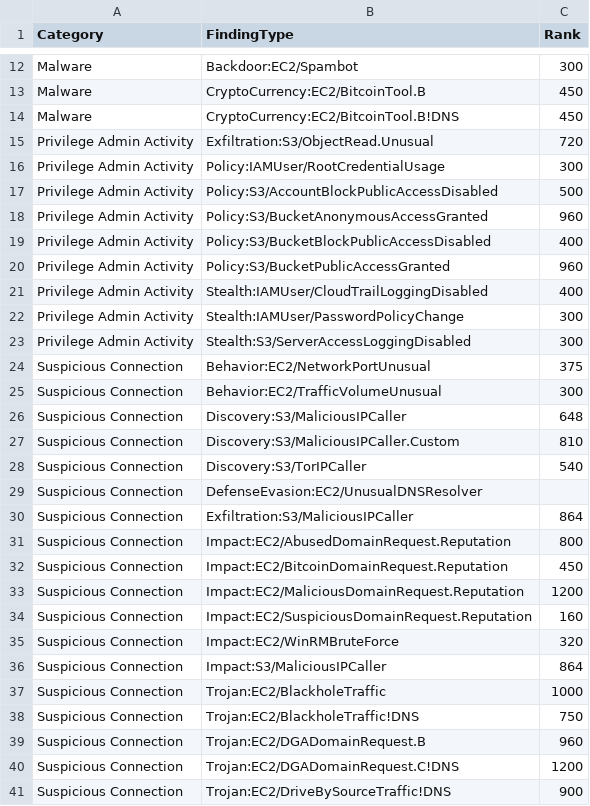
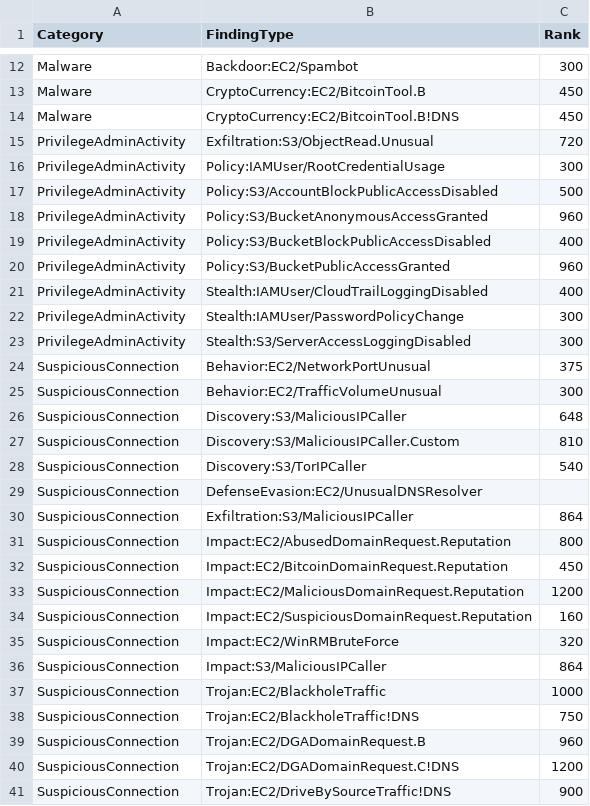
Before and after one commit to rakeshr2k/AWSADatatable, a CSV file: GDAlertTable.csv, drawn as a sheet; only a part is shown, gaps mark what is left out; the diff covers the shown part only.

Commit message:
Update GDAlertTable.csv

```diff
--- a/GDAlertTable.csv
+++ b/GDAlertTable.csv
@@ -15,27 +15,27 @@ Malware, CryptoCurrency:EC2/BitcoinTool.B!DNS, 450
-Privilege Admin Activity, Exfiltration:S3/ObjectRead.Unusual, 720
-Privilege Admin Activity, Policy:IAMUser/RootCredentialUsage, 300
-Privilege Admin Activity, Policy:S3/AccountBlockPublicAccessDisabled, 500
-Privilege Admin Activity, Policy:S3/BucketAnonymousAccessGranted, 960
-Privilege Admin Activity, Policy:S3/BucketBlockPublicAccessDisabled, 400
-Privilege Admin Activity, Policy:S3/BucketPublicAccessGranted, 960
-Privilege Admin Activity, Stealth:IAMUser/CloudTrailLoggingDisabled, 400
-Privilege Admin Activity, Stealth:IAMUser/PasswordPolicyChange, 300
-Privilege Admin Activity, Stealth:S3/ServerAccessLoggingDisabled, 300
-Suspicious Connection,Behavior:EC2/NetworkPortUnusual,375
-Suspicious Connection, Behavior:EC2/TrafficVolumeUnusual, 300
-Suspicious Connection, Discovery:S3/MaliciousIPCaller, 648
-Suspicious Connection, Discovery:S3/MaliciousIPCaller.Custom, 810
-Suspicious Connection, Discovery:S3/TorIPCaller, 540
-Suspicious Connection,DefenseEvasion:EC2/UnusualDNSResolver,
-Suspicious Connection, Exfiltration:S3/MaliciousIPCaller, 864
-Suspicious Connection, Impact:EC2/AbusedDomainRequest.Reputation, 800
-Suspicious Connection, Impact:EC2/BitcoinDomainRequest.Reputation, 450
-Suspicious Connection, Impact:EC2/MaliciousDomainRequest.Reputation, 1200
-Suspicious Connection, Impact:EC2/SuspiciousDomainRequest.Reputation, 160
-Suspicious Connection, Impact:EC2/WinRMBruteForce, 320
-Suspicious Connection, Impact:S3/MaliciousIPCaller, 864
-Suspicious Connection, Trojan:EC2/BlackholeTraffic, 1000
-Suspicious Connection, Trojan:EC2/BlackholeTraffic!DNS, 750
-Suspicious Connection, Trojan:EC2/DGADomainRequest.B, 960
-Suspicious Connection, Trojan:EC2/DGADomainRequest.C!DNS, 1200
-Suspicious Connection, Trojan:EC2/DriveBySourceTraffic!DNS, 900
+PrivilegeAdminActivity,Exfiltration:S3/ObjectRead.Unusual,720
+PrivilegeAdminActivity,Policy:IAMUser/RootCredentialUsage,300
+PrivilegeAdminActivity,Policy:S3/AccountBlockPublicAccessDisabled,500
+PrivilegeAdminActivity,Policy:S3/BucketAnonymousAccessGranted,960
+PrivilegeAdminActivity,Policy:S3/BucketBlockPublicAccessDisabled,400
+PrivilegeAdminActivity,Policy:S3/BucketPublicAccessGranted,960
+PrivilegeAdminActivity,Stealth:IAMUser/CloudTrailLoggingDisabled,400
+PrivilegeAdminActivity,Stealth:IAMUser/PasswordPolicyChange,300
+PrivilegeAdminActivity,Stealth:S3/ServerAccessLoggingDisabled,300
+SuspiciousConnection,Behavior:EC2/NetworkPortUnusual,375
+SuspiciousConnection,Behavior:EC2/TrafficVolumeUnusual,300
+SuspiciousConnection,Discovery:S3/MaliciousIPCaller,648
+SuspiciousConnection,Discovery:S3/MaliciousIPCaller.Custom,810
+SuspiciousConnection,Discovery:S3/TorIPCaller,540
+SuspiciousConnection,DefenseEvasion:EC2/UnusualDNSResolver,
+SuspiciousConnection,Exfiltration:S3/MaliciousIPCaller,864
+SuspiciousConnection,Impact:EC2/AbusedDomainRequest.Reputation,800
+SuspiciousConnection,Impact:EC2/BitcoinDomainRequest.Reputation,450
+SuspiciousConnection,Impact:EC2/MaliciousDomainRequest.Reputation,1200
+SuspiciousConnection,Impact:EC2/SuspiciousDomainRequest.Reputation,160
+SuspiciousConnection,Impact:EC2/WinRMBruteForce,320
+SuspiciousConnection,Impact:S3/MaliciousIPCaller,864
+SuspiciousConnection,Trojan:EC2/BlackholeTraffic,1000
+SuspiciousConnection,Trojan:EC2/BlackholeTraffic!DNS,750
+SuspiciousConnection,Trojan:EC2/DGADomainRequest.B,960
+SuspiciousConnection,Trojan:EC2/DGADomainRequest.C!DNS,1200
+SuspiciousConnection,Trojan:EC2/DriveBySourceTraffic!DNS,900
```
Also changed, not shown: 40 edited cells elsewhere in this file.
